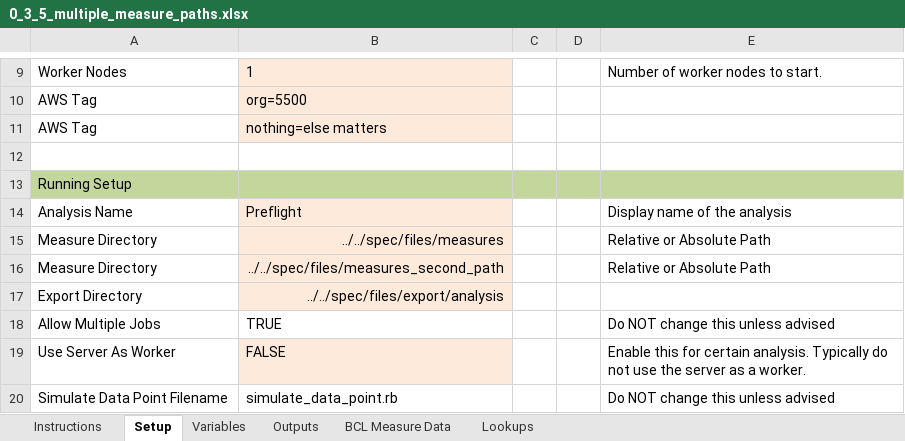
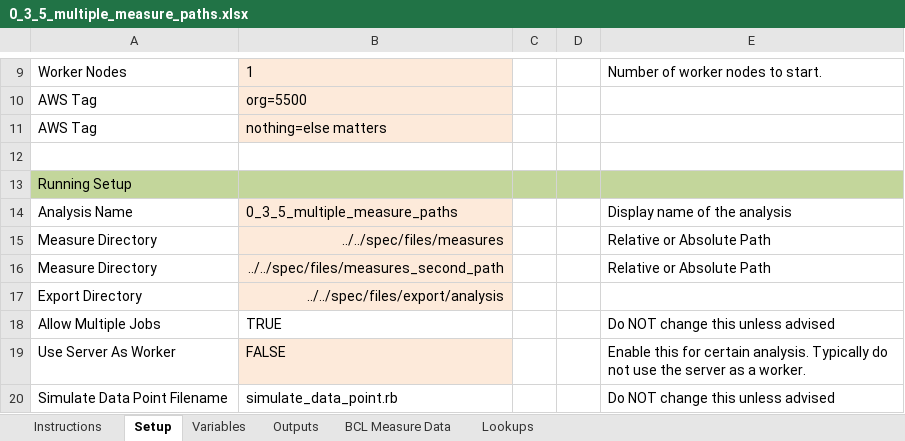
Before and after one commit to NREL/OpenStudio-analysis-gem, an Excel workbook: spec/files/0_3_5_multiple_measure_paths.xlsx, sheet Setup, drawn as a sheet; only a part is shown, gaps mark what is left out; values as stored, in another font and other column widths than the file's, no borders; the diff names each change by its address in the sheet, - before the commit and + after, or states it on an @@ line.

```diff
--- a/spec/files/0_3_5_multiple_measure_paths.xlsx (sheet Setup)
+++ b/spec/files/0_3_5_multiple_measure_paths.xlsx (sheet Setup)
-B14: Preflight
+B14: 0_3_5_multiple_measure_paths
```
Also changed, not shown: spec/files/0_3_0_dynamic_uuids.xlsx, spec/files/0_3_0_outputs.xlsx, 11 other files.
